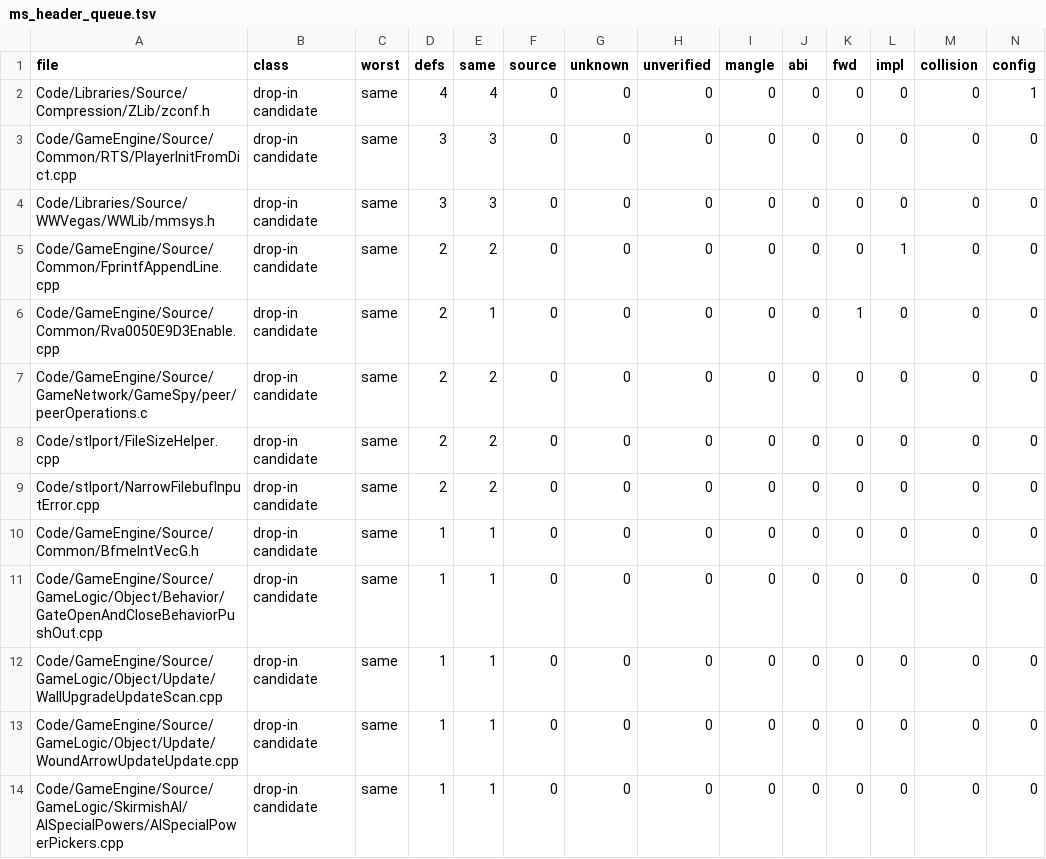
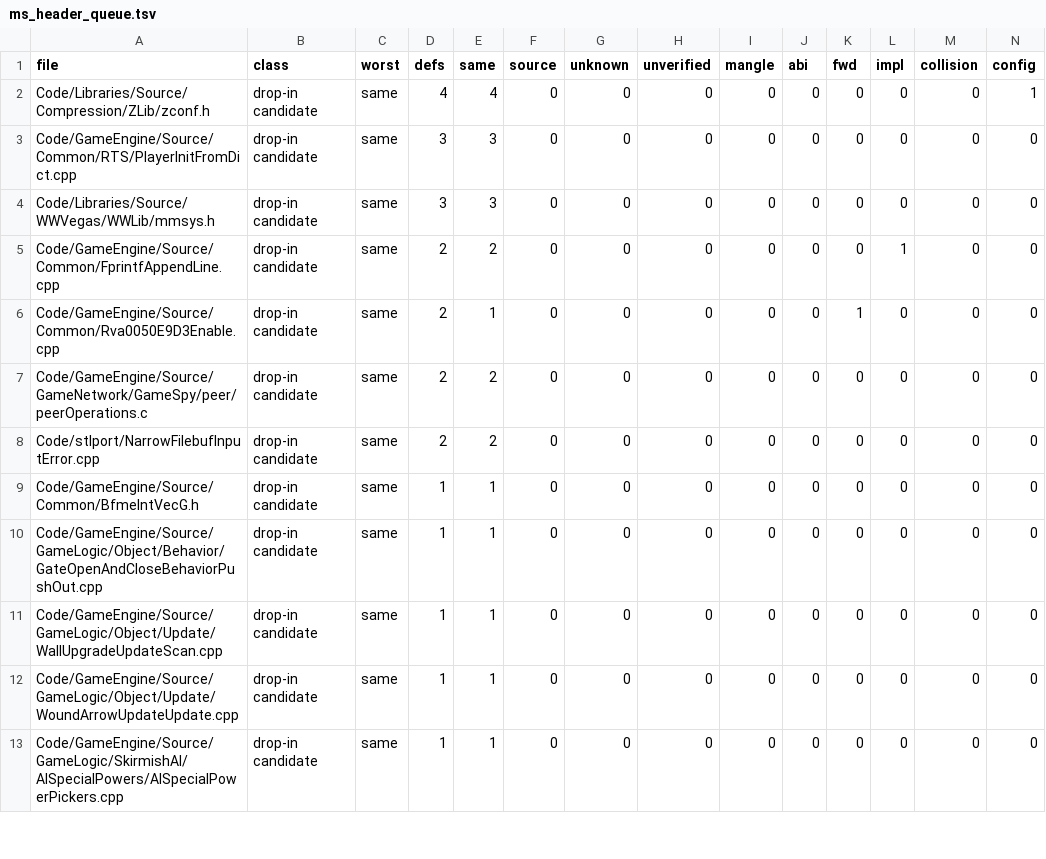
Before and after one commit to McMickey93/Open-BFME-2, a TSV file: reverse/ms_header_queue.tsv, drawn as a sheet; only a part is shown; rows hold the shown columns only; the diff names each change by its address in the sheet, - before the commit and + after, or states it on an @@ line.

Commit message:
Use the Windows SDK in STLport's file-size helper
Replace the two local API declarations and private LARGE_INTEGER stand-in with windows.h and LARGE_INTEGER. Use WIN32_LEAN_AND_MEAN and retire the unused STLport include profile so the SDK adds no automatic library dependencies. Preserve the existing 50-byte body, imports, runtime COFF sections and linker directives; retire only this file's measured Microsoft-header queue row.

Claim-Lease: 0x0001D240=deaf68660cc641a6aa1a4d2e24790fe2
Claim-Lease: file/0b4a7f866d179718=deaf68660cc641a6aa1a4d2e24790fe2
Agent-Authored: OpenAI Codex

```diff
--- a/reverse/ms_header_queue.tsv
+++ b/reverse/ms_header_queue.tsv
-row 8: Code/stlport/FileSizeHelper.cpp | drop-in candidate | same | 2 | 2 | 0 | 0 | 0 | 0 | 0 | 0 | 0 | 0 | 0
```
Also changed, not shown: 3 other files.
